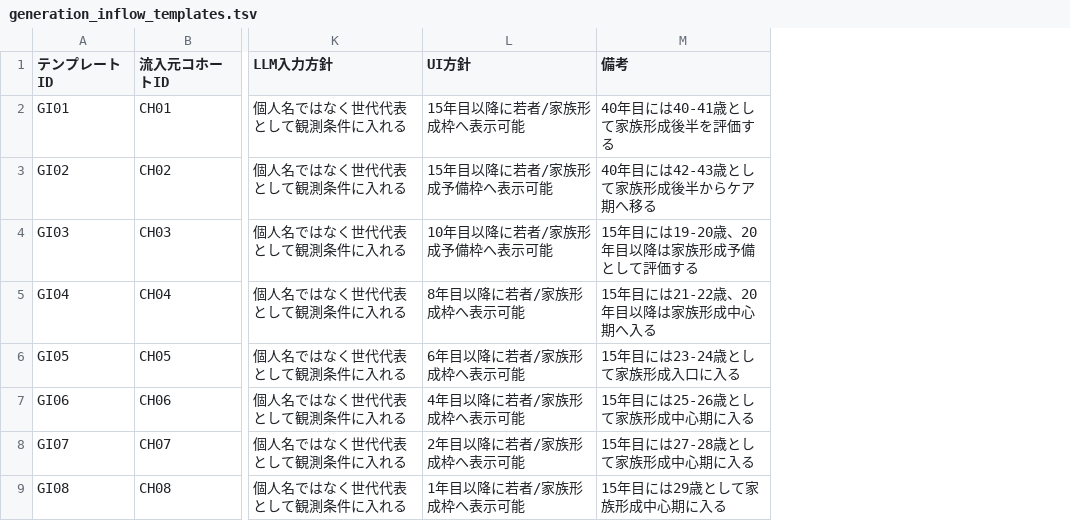
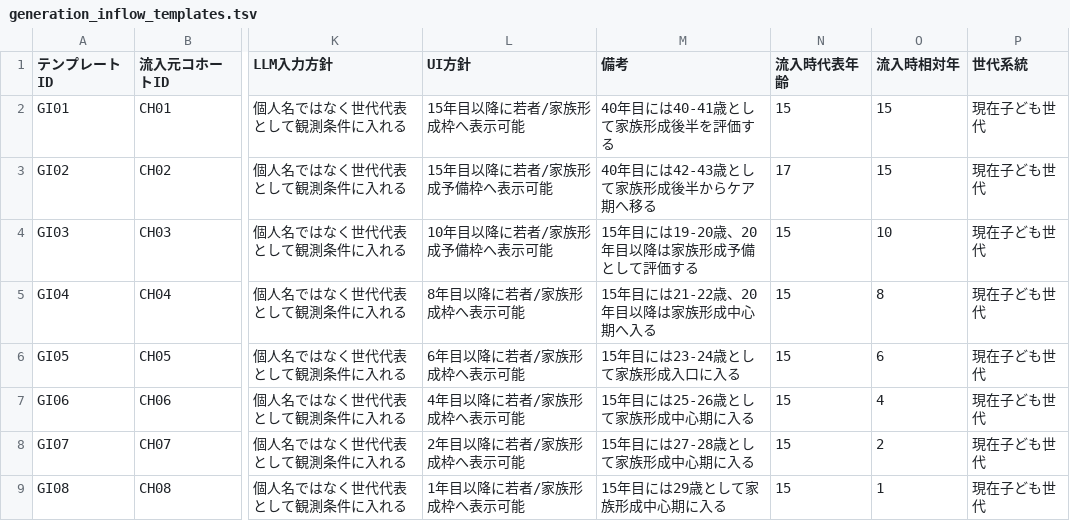
Before and after one commit to karesansui-u/hackathon-singulab, a TSV file: domain_packs/agi_youth_japan/data/generation_inflow_templates.tsv, drawn as a sheet; only a part is shown, gaps mark what is left out; the diff covers the shown part only; the diff names each change by its address in the sheet, - before the commit and + after, or states it on an @@ line.

```diff
--- a/domain_packs/agi_youth_japan/data/generation_inflow_templates.tsv
+++ b/domain_packs/agi_youth_japan/data/generation_inflow_templates.tsv
+column N (流入時代表年齢), rows 2-9: 15 | 17 | 15 | 15 | 15 | 15 | 15 | 15
+column O (流入時相対年), rows 2-9: 15 | 15 | 10 | 8 | 6 | 4 | 2 | 1
+column P (世代系統), rows 2-9: all 現在子ども世代
```
Also changed, not shown: 4 added rows elsewhere in this file, docs/製品パッケージ/03_LLM観測仕様/LLM生成rowデータ仕様.tsv, domain_packs/agi_youth_japan/data/age_observation_policy.tsv, 14 other files.
